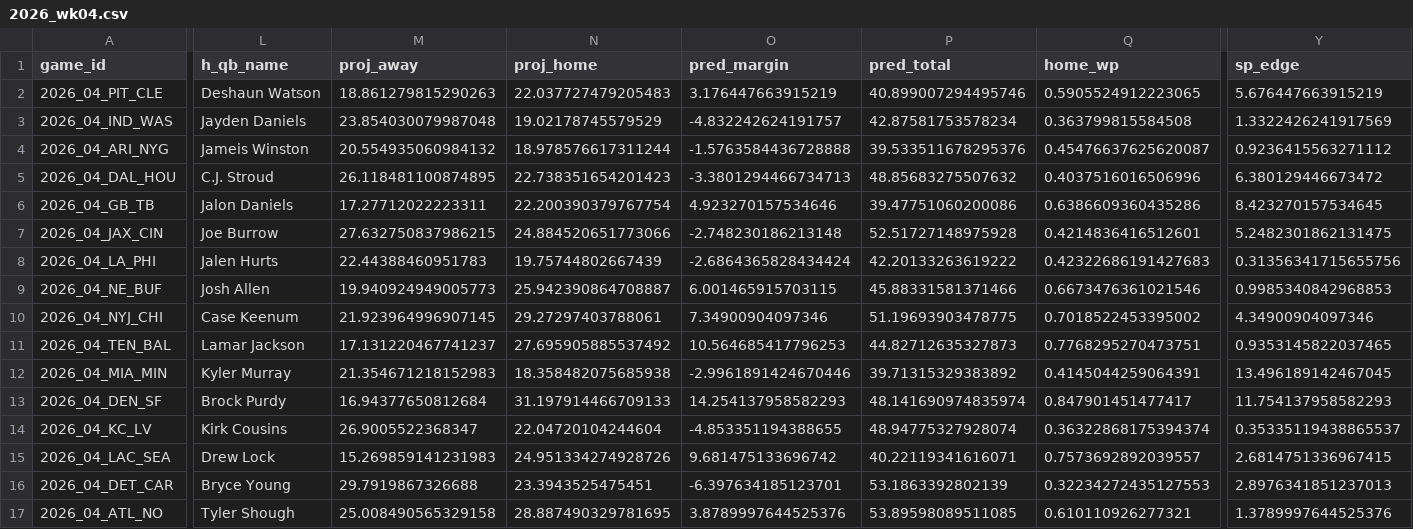
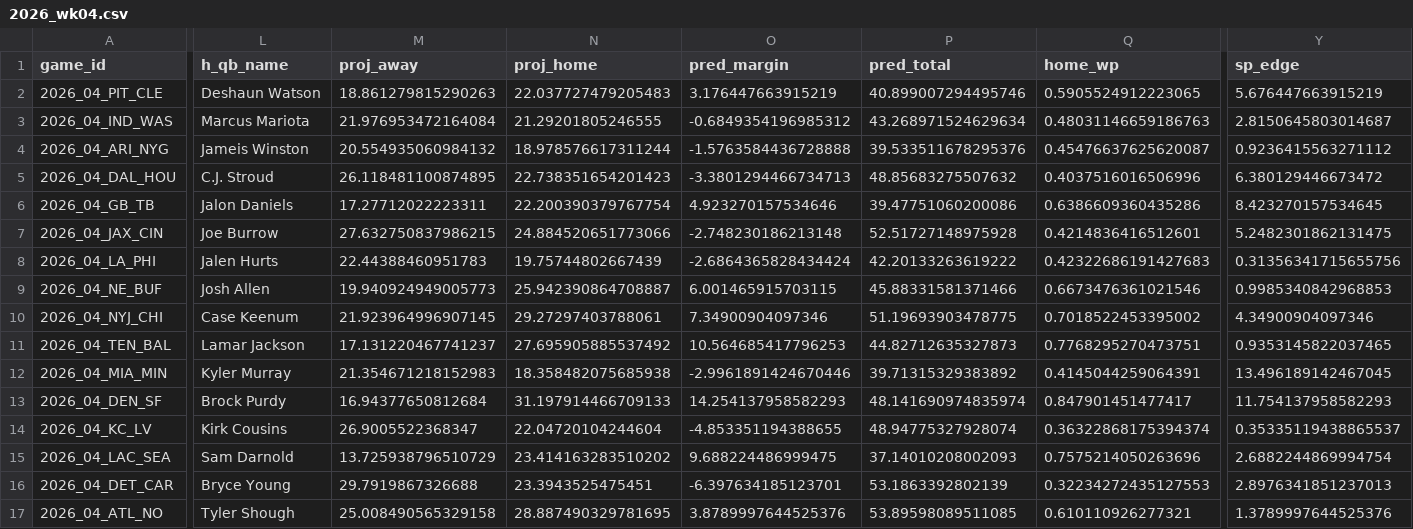
Before and after one commit to AndyCor1097/algohub-nfl, a CSV file: picks/2026_wk04.csv, drawn as a sheet; only a part is shown, gaps mark what is left out; the diff covers the shown part only; the diff names each change by its address in the sheet, - before the commit and + after, or states it on an @@ line.

```diff
--- a/picks/2026_wk04.csv
+++ b/picks/2026_wk04.csv
-L3 (h_qb_name): Jayden Daniels
+L3 (h_qb_name): Marcus Mariota
-M3 (proj_away): 23.854030079987048
+M3 (proj_away): 21.976953472164084
-N3 (proj_home): 19.02178745579529
+N3 (proj_home): 21.29201805246555
-O3 (pred_margin): -4.832242624191757
+O3 (pred_margin): -0.6849354196985312
-P3 (pred_total): 42.87581753578234
+P3 (pred_total): 43.268971524629634
-Q3 (home_wp): 0.363799815584508
+Q3 (home_wp): 0.48031146659186763
-Y3 (sp_edge): 1.3322426241917569
+Y3 (sp_edge): 2.8150645803014687
-L15 (h_qb_name): Drew Lock
+L15 (h_qb_name): Sam Darnold
-M15 (proj_away): 15.269859141231983
+M15 (proj_away): 13.725938796510729
-N15 (proj_home): 24.951334274928726
+N15 (proj_home): 23.414163283510202
-O15 (pred_margin): 9.681475133696742
+O15 (pred_margin): 9.688224486999475
-P15 (pred_total): 40.22119341616071
+P15 (pred_total): 37.14010208002093
-Q15 (home_wp): 0.7573692892039557
+Q15 (home_wp): 0.7575214050263696
-Y15 (sp_edge): 2.6814751336967415
+Y15 (sp_edge): 2.6882244869994754
```
Also changed, not shown: 11 edited cells elsewhere in this file, 5 other files.
